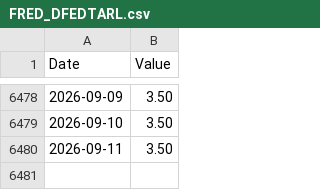
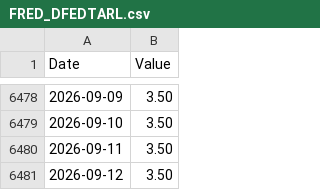
Before and after one commit to banana815/financial-info, a CSV file: FRED_DFEDTARL.csv, drawn as a sheet; only a part is shown, gaps mark what is left out; the diff names each change by its address in the sheet, - before the commit and + after, or states it on an @@ line.

```diff
--- a/FRED_DFEDTARL.csv
+++ b/FRED_DFEDTARL.csv
+row 6481: 2026-09-12 | 3.50
```
Also changed, not shown: DFF_federal_funds_effective_rate_daily.csv, FRED_DFEDTARU.csv, 1 other file.
